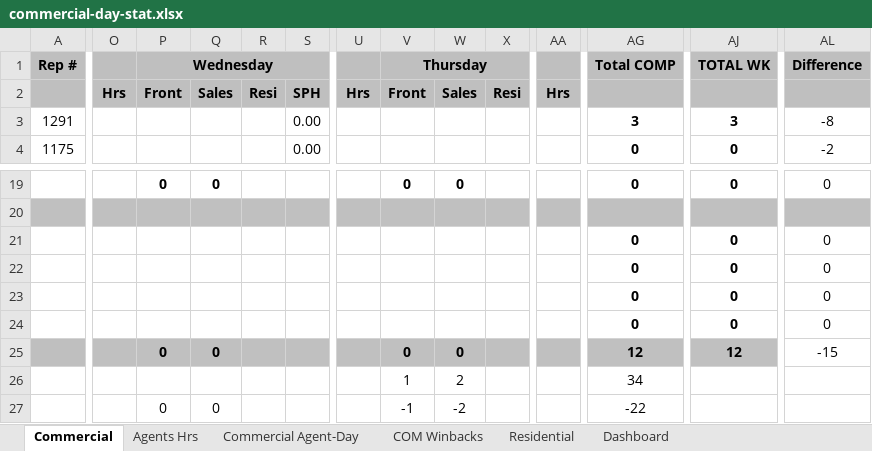
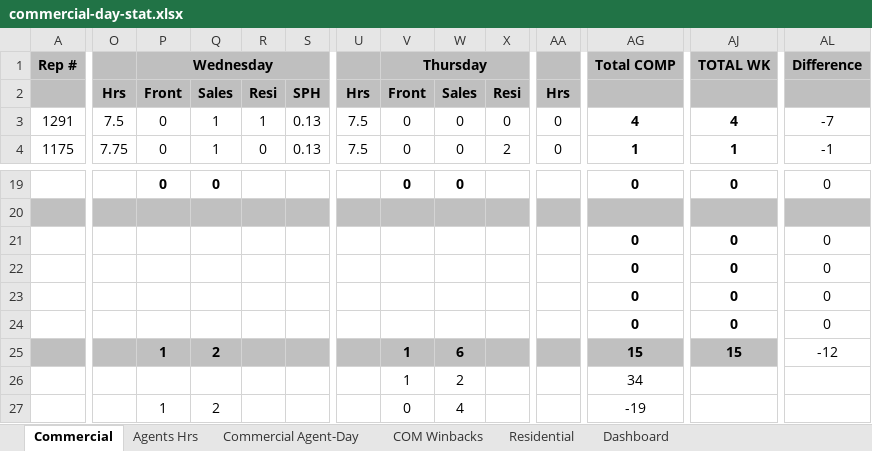
Before and after one commit to CMProcallub/Commercial-Dashboard, an Excel workbook: data/commercial-day-stat.xlsx, sheet Commercial, drawn as a sheet; only a part is shown, gaps mark what is left out; values as stored, in another font and other column widths than the file's, no borders; charts and pictures and conditional formats not drawn; removed rows and columns are numbered as before the commit, all else as after; rows hold the shown columns only; the diff covers the shown part only; the diff names each change by its address in the sheet, - before the commit and + after, or states it on an @@ line.

```diff
--- a/data/commercial-day-stat.xlsx (sheet Commercial)
+++ b/data/commercial-day-stat.xlsx (sheet Commercial)
-O3: (empty)
+O3: 7.5
-P3:P4: (empty)
+P3:P4: 0
-Q3:Q4: (empty)
+Q3:Q4: 1
-R3: (empty)
+R3: 1
-S3:S4: 0.00
+S3:S4: 0.13
-U3:U4: (empty)
+U3:U4: 7.5
-V3:V4: (empty)
+V3:V4: 0
-W3:W4: (empty)
+W3:W4: 0
-X3: (empty)
+X3: 0
-AA3:AA4: (empty)
+AA3:AA4: 0
-AG3: 3
+AG3: 4
-AJ3: 3
+AJ3: 4
-AL3: -8
+AL3: -7
-O4: (empty)
+O4: 7.75
-R4: (empty)
+R4: 0
-X4: (empty)
+X4: 2
-AG4: 0
+AG4: 1
-AJ4: 0
+AJ4: 1
-AL4: -2
+AL4: -1
-row 25:  |  | 0 | 0 |  |  |  | 0 | 0 |  |  | 12 | 12 | -15
+row 25:  |  | 1 | 2 |  |  |  | 1 | 6 |  |  | 15 | 15 | -12
-P27: 0
+P27: 1
-Q27: 0
+Q27: 2
-V27: -1
+V27: 0
-W27: -2
+W27: 4
-AG27: -22
+AG27: -19
```
Also changed, not shown: 115 edited cells elsewhere in this sheet, sheet Commercial Agent-Day, sheet Residential, sheet Agents Hrs, sheet Dashboard, charts or pictures.
